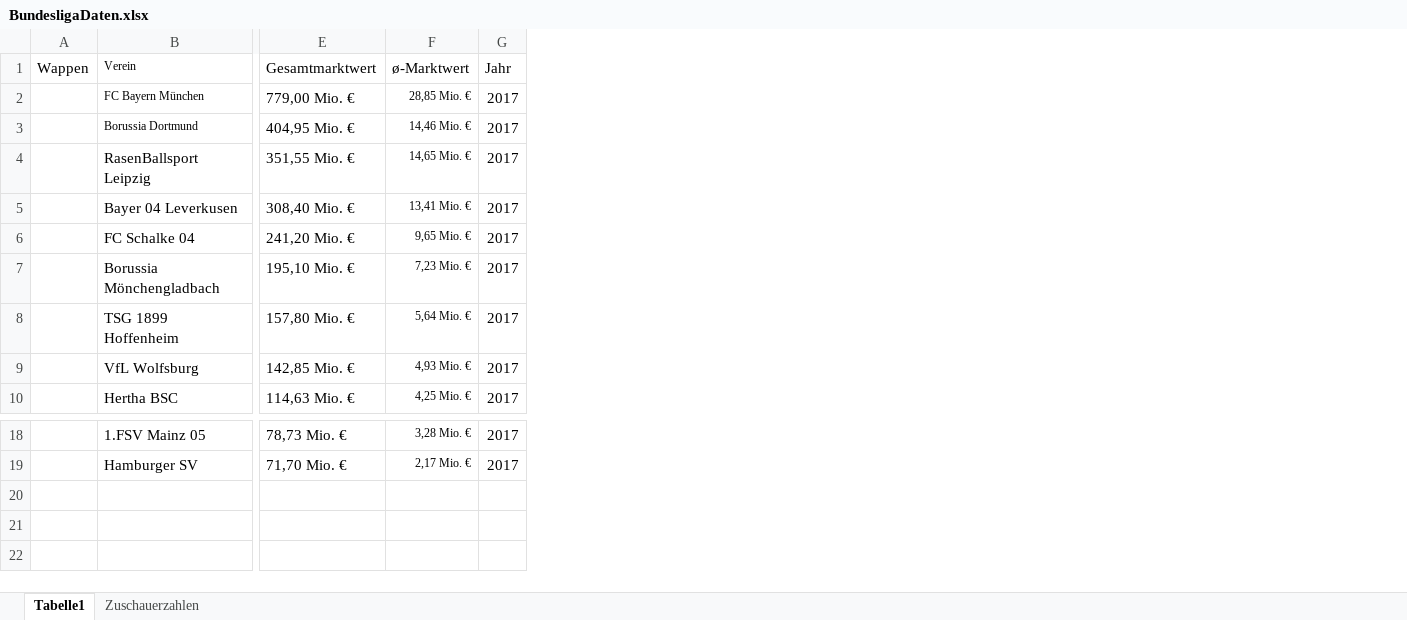
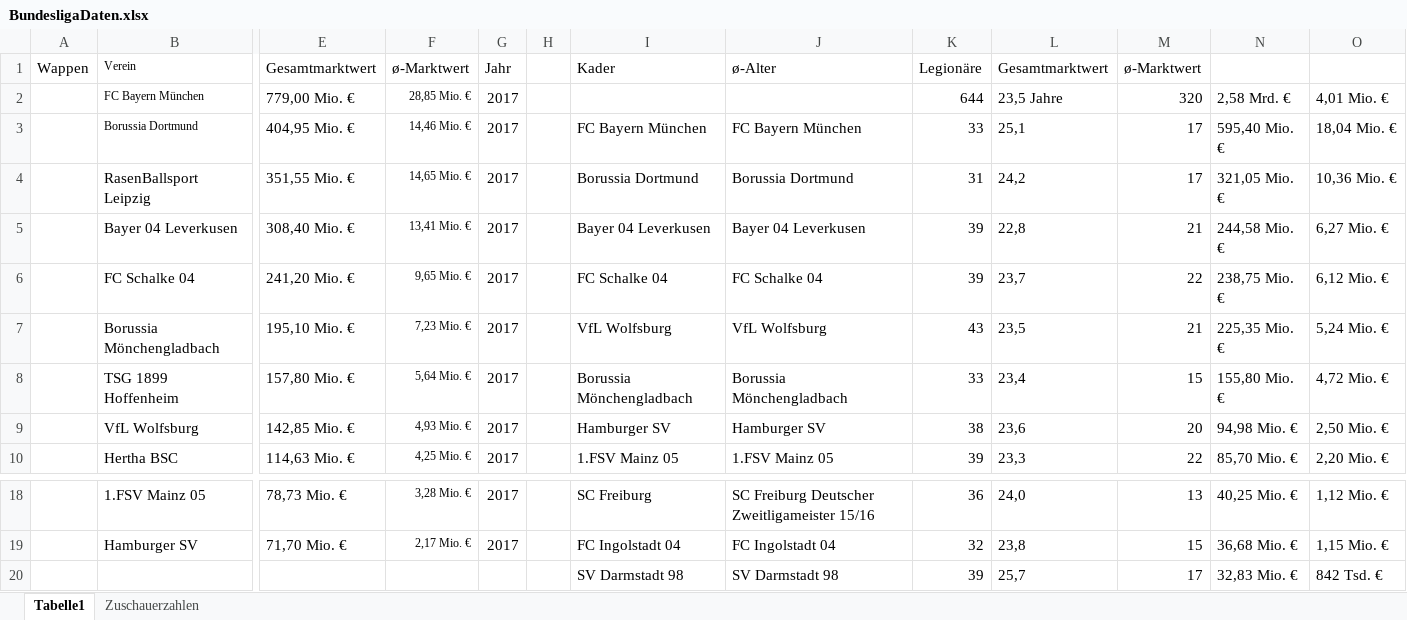
Before and after one commit to Kimmig1000/FootballClubEfficiency, an Excel workbook: data/BundesligaDaten.xlsx, sheet Tabelle1, drawn as a sheet; only a part is shown, gaps mark what is left out; values as stored, in another font and other column widths than the file's, no borders; charts and pictures not drawn; rows hold the shown columns only; the diff names each change by its address in the sheet, - before the commit and + after, or states it on an @@ line.

Commit message:
Initial display implementation of placement versus marketvalue data

```diff
--- a/data/BundesligaDaten.xlsx (sheet Tabelle1)
+++ b/data/BundesligaDaten.xlsx (sheet Tabelle1)
+column H, empty
+column I, rows 1-10: Kader |  | FC Bayern München | Borussia Dortmund | Bayer 04 Leverkusen | FC Schalke 04 | VfL Wolfsburg | Borussia Mönchengladbach | Hamburger SV | 1.FSV Mainz 05; rows 18-19: SC Freiburg | FC Ingolstadt 04
+column J, rows 1-10: ø-Alter |  | FC Bayern München | Borussia Dortmund | Bayer 04 Leverkusen | FC Schalke 04 | VfL Wolfsburg | Borussia Mönchengladbach | Hamburger SV | 1.FSV Mainz 05; rows 18-19: SC Freiburg Deutscher Zweitligameister 15/16 | FC Ingolstadt 04
+column K, rows 1-10: Legionäre | 644 | 33 | 31 | 39 | 39 | 43 | 33 | 38 | 39; rows 18-19: 36 | 32
+column L, rows 1-10: Gesamtmarktwert | 23,5 Jahre | 25,1 | 24,2 | 22,8 | 23,7 | 23,5 | 23,4 | 23,6 | 23,3; rows 18-19: 24,0 | 23,8
+column M, rows 1-10: ø-Marktwert | 320 | 17 | 17 | 21 | 22 | 21 | 15 | 20 | 22; rows 18-19: 13 | 15
+column N, rows 2-10: 2,58 Mrd. € | 595,40 Mio. € | 321,05 Mio. € | 244,58 Mio. € | 238,75 Mio. € | 225,35 Mio. € | 155,80 Mio. € | 94,98 Mio. € | 85,70 Mio. €; rows 18-19: 40,25 Mio. € | 36,68 Mio. €
+column O, rows 2-10: 4,01 Mio. € | 18,04 Mio. € | 10,36 Mio. € | 6,27 Mio. € | 6,12 Mio. € | 5,24 Mio. € | 4,72 Mio. € | 2,50 Mio. € | 2,20 Mio. €; rows 18-19: 1,12 Mio. € | 1,15 Mio. €
+row 20:  |  |  |  |  |  | SV Darmstadt 98 | SV Darmstadt 98 | 39 | 25,7 | 17 | 32,83 Mio. € | 842 Tsd. €
```
Also changed, not shown: 3 other files.
